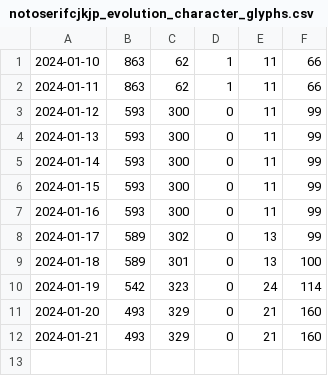
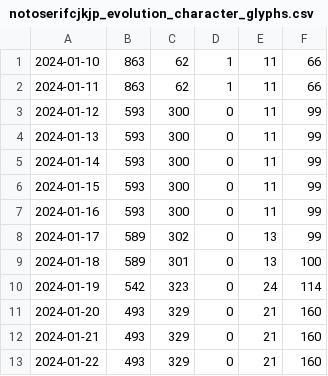
Before and after one commit to notofonts/noto-cjk-varco, a CSV file: scripts/resources/notoserifcjkjp_evolution_character_glyphs.csv, drawn as a sheet; the diff names each change by its address in the sheet, - before the commit and + after, or states it on an @@ line.

```diff
--- a/scripts/resources/notoserifcjkjp_evolution_character_glyphs.csv
+++ b/scripts/resources/notoserifcjkjp_evolution_character_glyphs.csv
+row 13: 2024-01-22 | 493 | 329 | 0 | 21 | 160
```
Also changed, not shown: scripts/resources/notosanscjksc_evolution_character_glyphs.csv.
